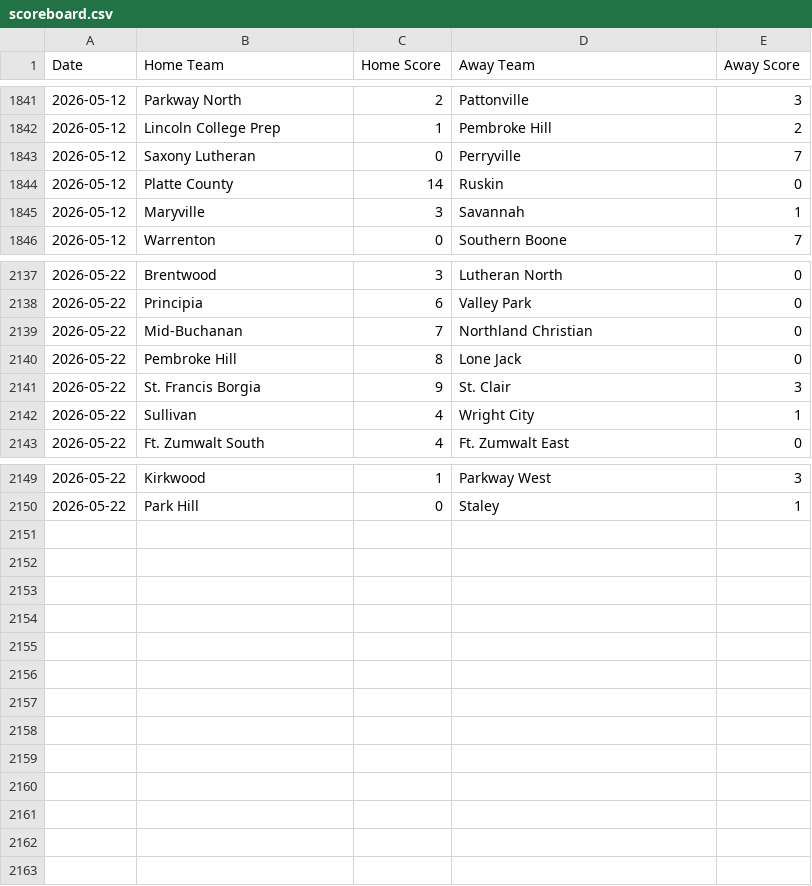
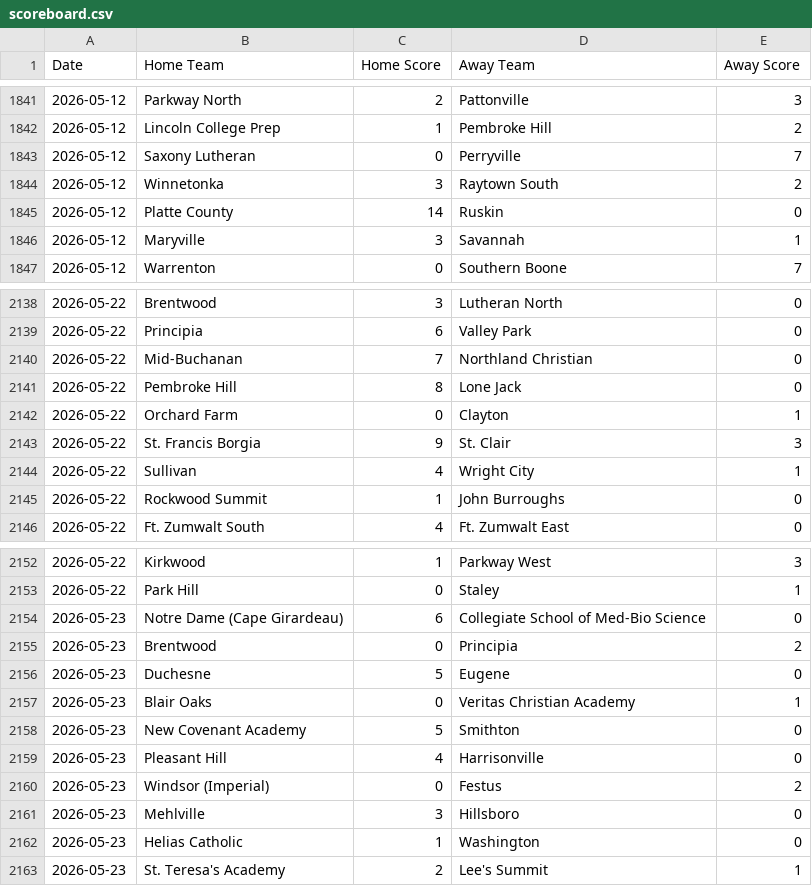
Before and after one commit to AllMOSports/Girls-Soccer-Ratings, a CSV file: scoreboard.csv, drawn as a sheet; only a part is shown, gaps mark what is left out.

```diff
--- a/scoreboard.csv
+++ b/scoreboard.csv
@@ -1843,2 +1843,3 @@ Date,Home Team,Home Score,Away Team,Away Score
 2026-05-12,Saxony Lutheran,0,Perryville,7
+2026-05-12,Winnetonka,3,Raytown South,2
 2026-05-12,Platte County,14,Ruskin,0
@@ -2140,4 +2141,6 @@ Date,Home Team,Home Score,Away Team,Away Score
 2026-05-22,Pembroke Hill,8,Lone Jack,0
+2026-05-22,Orchard Farm,0,Clayton,1
 2026-05-22,St. Francis Borgia,9,St. Clair,3
 2026-05-22,Sullivan,4,Wright City,1
+2026-05-22,Rockwood Summit,1,John Burroughs,0
 2026-05-22,Ft. Zumwalt South,4,Ft. Zumwalt East,0
@@ -2150 +2153,11 @@ Date,Home Team,Home Score,Away Team,Away Score
 2026-05-22,Park Hill,0,Staley,1
+2026-05-23,Notre Dame (Cape Girardeau),6,Collegiate School of Med-Bio Science,0
+2026-05-23,Brentwood,0,Principia,2
+2026-05-23,Duchesne,5,Eugene,0
+2026-05-23,Blair Oaks,0,Veritas Christian Academy,1
+2026-05-23,New Covenant Academy,5,Smithton,0
+2026-05-23,Pleasant Hill,4,Harrisonville,0
+2026-05-23,Windsor (Imperial),0,Festus,2
+2026-05-23,Mehlville,3,Hillsboro,0
+2026-05-23,Helias Catholic,1,Washington,0
+2026-05-23,St. Teresa's Academy,2,Lee's Summit,1
```
Also changed, not shown: ratings_all.csv, ratings_class1.csv, 8 other files.
